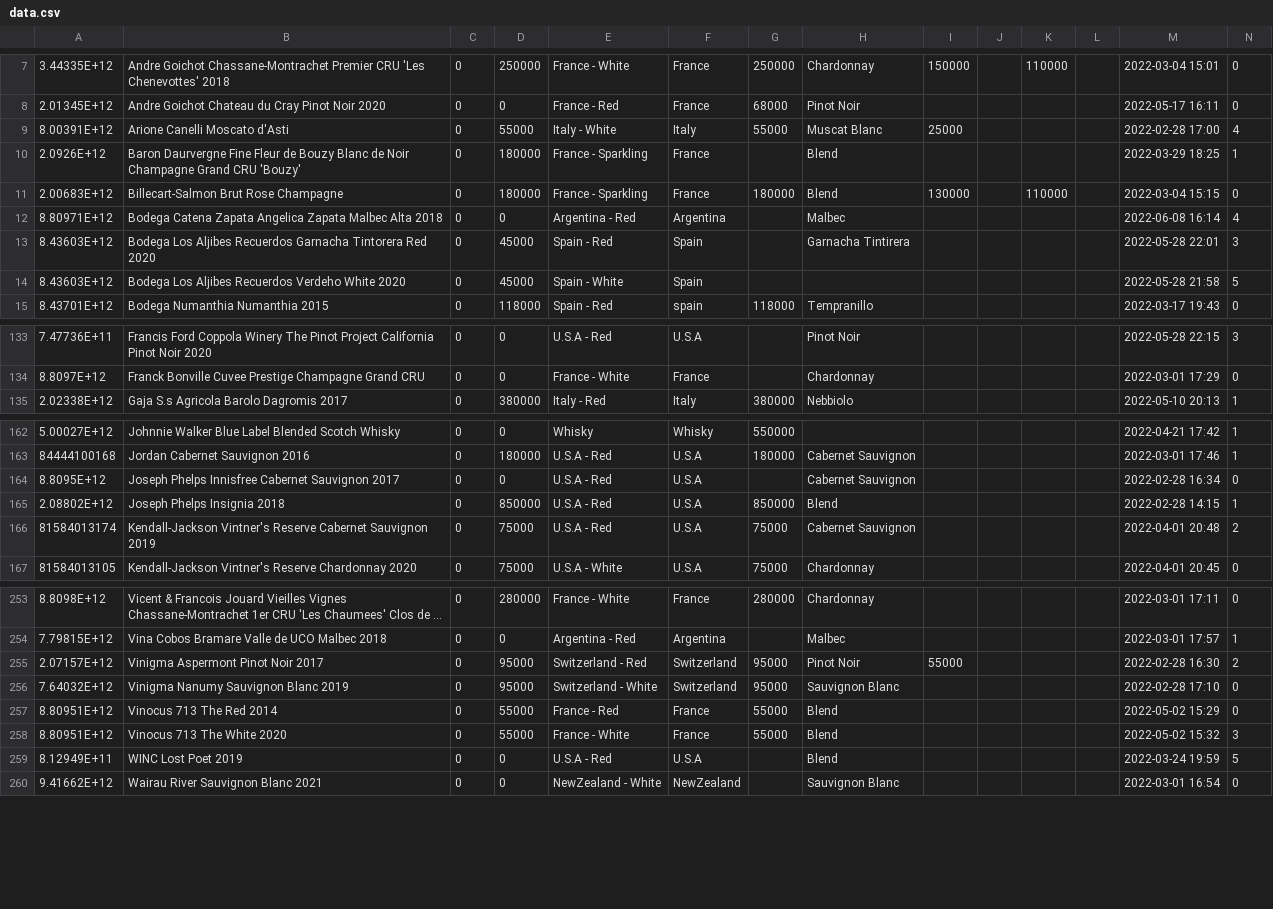
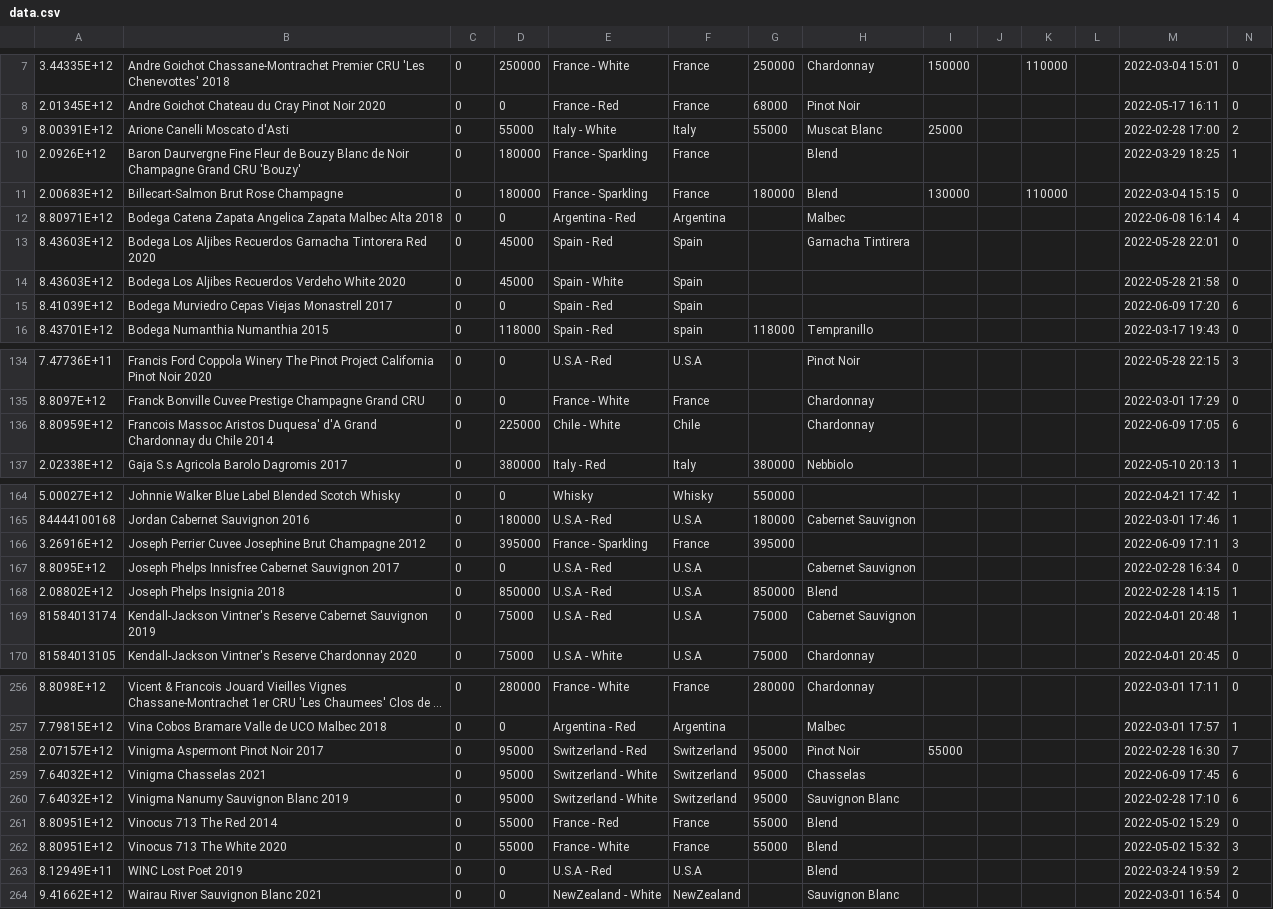
Before and after one commit to Lunavine/lunavine.github.io, a CSV file: public/data/data.csv, drawn as a sheet; only a part is shown, gaps mark what is left out; long unchanged cells end in …; the diff covers the shown part only.

Commit message:
Add files via upload

```diff
--- a/public/data/data.csv
+++ b/public/data/data.csv
@@ -8,3 +8,3 @@
 2.01345E+12,Andre Goichot Chateau du Cray Pinot Noir 2020,0,0,France - Red,France,68000,Pinot Noir,,,,,2022-05-17 16:11,0
-8.00391E+12,Arione Canelli Moscato d'Asti,0,55000,Italy - White,Italy,55000,Muscat Blanc,25000,,,,2022-02-28 17:00,4
+8.00391E+12,Arione Canelli Moscato d'Asti,0,55000,Italy - White,Italy,55000,Muscat Blanc,25000,,,,2022-02-28 17:00,2
 2.0926E+12,Baron Daurvergne Fine Fleur de Bouzy Blanc de Noir Champagne Grand CRU 'Bouzy',0,180000,France - Sparkling,France,,Blend,,,,,2022-03-29 18:25,1
@@ -12,4 +12,5 @@
 8.80971E+12,Bodega Catena Zapata Angelica Zapata Malbec Alta 2018,0,0,Argentina - Red,Argentina,,Malbec,,,,,2022-06-08 16:14,4
-8.43603E+12,Bodega Los Aljibes Recuerdos Garnacha Tintorera Red 2020,0,45000,Spain - Red,Spain,,Garnacha Tintirera,,,,,2022-05-28 22:01,3
-8.43603E+12,Bodega Los Aljibes Recuerdos Verdeho White 2020,0,45000,Spain - White,Spain,,,,,,,2022-05-28 21:58,5
+8.43603E+12,Bodega Los Aljibes Recuerdos Garnacha Tintorera Red 2020,0,45000,Spain - Red,Spain,,Garnacha Tintirera,,,,,2022-05-28 22:01,0
+8.43603E+12,Bodega Los Aljibes Recuerdos Verdeho White 2020,0,45000,Spain - White,Spain,,,,,,,2022-05-28 21:58,0
+8.41039E+12,Bodega Murviedro Cepas Viejas Monastrell 2017,0,0,Spain - Red,Spain,,,,,,,2022-06-09 17:20,6
 8.43701E+12,Bodega Numanthia Numanthia 2015,0,118000,Spain - Red,spain,118000,Tempranillo,,,,,2022-03-17 19:43,0
@@ -134,2 +135,3 @@
 8.8097E+12,Franck Bonville Cuvee Prestige Champagne Grand CRU,0,0,France - White,France,,Chardonnay,,,,,2022-03-01 17:29,0
+8.80959E+12,Francois Massoc Aristos Duquesa' d'A Grand Chardonnay du Chile 2014 ,0,225000,Chile - White,Chile,,Chardonnay,,,,,2022-06-09 17:05,6
 2.02338E+12,Gaja S.s Agricola Barolo Dagromis 2017,0,380000,Italy - Red,Italy,380000,Nebbiolo,,,,,2022-05-10 20:13,1
@@ -163,5 +165,6 @@
 84444100168,Jordan Cabernet Sauvignon 2016,0,180000,U.S.A - Red,U.S.A,180000,Cabernet Sauvignon,,,,,2022-03-01 17:46,1
+3.26916E+12,Joseph Perrier Cuvee Josephine Brut Champagne 2012,0,395000,France - Sparkling,France,395000,,,,,,2022-06-09 17:11,3
 8.8095E+12,Joseph Phelps Innisfree Cabernet Sauvignon 2017,0,0,U.S.A - Red,U.S.A,,Cabernet Sauvignon,,,,,2022-02-28 16:34,0
 2.08802E+12,Joseph Phelps Insignia 2018,0,850000,U.S.A - Red,U.S.A,850000,Blend,,,,,2022-02-28 14:15,1
-81584013174,Kendall-Jackson Vintner's Reserve Cabernet Sauvignon 2019,0,75000,U.S.A - Red,U.S.A,75000,Cabernet Sauvignon,,,,,2022-04-01 20:48,2
+81584013174,Kendall-Jackson Vintner's Reserve Cabernet Sauvignon 2019,0,75000,U.S.A - Red,U.S.A,75000,Cabernet Sauvignon,,,,,2022-04-01 20:48,1
 81584013105,Kendall-Jackson Vintner's Reserve Chardonnay 2020,0,75000,U.S.A - White,U.S.A,75000,Chardonnay,,,,,2022-04-01 20:45,0
@@ -254,7 +257,8 @@
 7.79815E+12,Vina Cobos Bramare Valle de UCO Malbec 2018,0,0,Argentina - Red,Argentina,,Malbec,,,,,2022-03-01 17:57,1
-2.07157E+12,Vinigma Aspermont Pinot Noir 2017,0,95000,Switzerland - Red,Switzerland,95000,Pinot Noir,55000,,,,2022-02-28 16:30,2
-7.64032E+12,Vinigma Nanumy Sauvignon Blanc 2019,0,95000,Switzerland - White,Switzerland,95000,Sauvignon Blanc,,,,,2022-02-28 17:10,0
+2.07157E+12,Vinigma Aspermont Pinot Noir 2017,0,95000,Switzerland - Red,Switzerland,95000,Pinot Noir,55000,,,,2022-02-28 16:30,7
+7.64032E+12,Vinigma Chasselas 2021,0,95000,Switzerland - White,Switzerland,95000,Chasselas,,,,,2022-06-09 17:45,6
+7.64032E+12,Vinigma Nanumy Sauvignon Blanc 2019,0,95000,Switzerland - White,Switzerland,95000,Sauvignon Blanc,,,,,2022-02-28 17:10,6
 8.80951E+12,Vinocus 713 The Red  2014,0,55000,France - Red,France,55000,Blend,,,,,2022-05-02 15:29,0
 8.80951E+12,Vinocus 713 The White 2020,0,55000,France - White,France,55000,Blend,,,,,2022-05-02 15:32,3
-8.12949E+11,WINC Lost Poet 2019,0,0,U.S.A - Red,U.S.A,,Blend,,,,,2022-03-24 19:59,5
+8.12949E+11,WINC Lost Poet 2019,0,0,U.S.A - Red,U.S.A,,Blend,,,,,2022-03-24 19:59,2
 9.41662E+12,Wairau River Sauvignon Blanc 2021,0,0,NewZealand - White,NewZealand,,Sauvignon Blanc,,,,,2022-03-01 16:54,0
```
Also changed, not shown: 18 edited cells elsewhere in this file.
